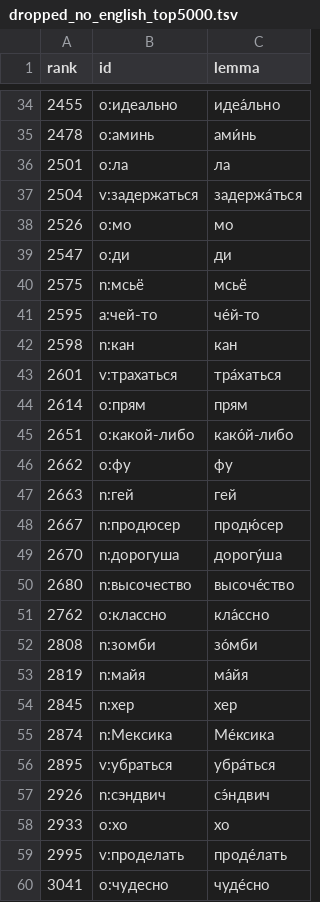
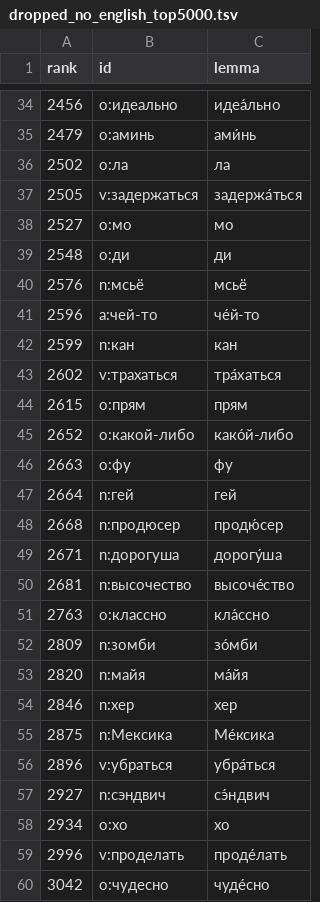
Before and after one commit to mark-152-w/Russian-learner, a TSV file: tools/reports/dropped_no_english_top5000.tsv, drawn as a sheet; only a part is shown, gaps mark what is left out; the diff covers the shown part only.

```diff
--- a/tools/reports/dropped_no_english_top5000.tsv
+++ b/tools/reports/dropped_no_english_top5000.tsv
@@ -34,27 +34,27 @@ rank	id	lemma
-2455	o:идеально	идеа́льно
-2478	o:аминь	ами́нь
-2501	o:ла	ла
-2504	v:задержаться	задержа́ться
-2526	o:мо	мо
-2547	o:ди	ди
-2575	n:мсьё	мсьё
-2595	a:чей-то	че́й-то
-2598	n:кан	кан
-2601	v:трахаться	тра́хаться
-2614	o:прям	прям
-2651	o:какой-либо	како́й-либо
-2662	o:фу	фу
-2663	n:гей	гей
-2667	n:продюсер	продю́сер
-2670	n:дорогуша	дорогу́ша
-2680	n:высочество	высоче́ство
-2762	o:классно	кла́ссно
-2808	n:зомби	зо́мби
-2819	n:майя	ма́йя
-2845	n:хер	хер
-2874	n:Мексика	Ме́ксика
-2895	v:убраться	убра́ться
-2926	n:сэндвич	сэ́ндвич
-2933	o:хо	хо
-2995	v:проделать	проде́лать
-3041	o:чудесно	чуде́сно
+2456	o:идеально	идеа́льно
+2479	o:аминь	ами́нь
+2502	o:ла	ла
+2505	v:задержаться	задержа́ться
+2527	o:мо	мо
+2548	o:ди	ди
+2576	n:мсьё	мсьё
+2596	a:чей-то	че́й-то
+2599	n:кан	кан
+2602	v:трахаться	тра́хаться
+2615	o:прям	прям
+2652	o:какой-либо	како́й-либо
+2663	o:фу	фу
+2664	n:гей	гей
+2668	n:продюсер	продю́сер
+2671	n:дорогуша	дорогу́ша
+2681	n:высочество	высоче́ство
+2763	o:классно	кла́ссно
+2809	n:зомби	зо́мби
+2820	n:майя	ма́йя
+2846	n:хер	хер
+2875	n:Мексика	Ме́ксика
+2896	v:убраться	убра́ться
+2927	n:сэндвич	сэ́ндвич
+2934	o:хо	хо
+2996	v:проделать	проде́лать
+3042	o:чудесно	чуде́сно
```
Also changed, not shown: 108 edited cells elsewhere in this file, tools/reports/morph_disagreements.tsv, tools/reports/repaired_verb_forms.tsv, 35 other files.
